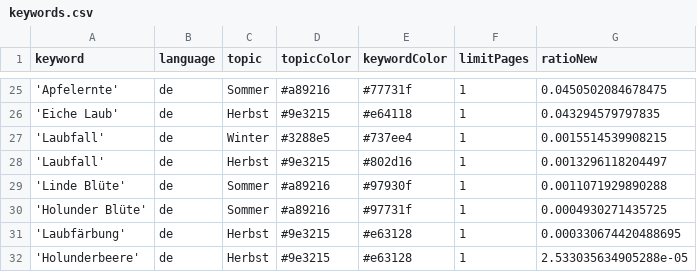
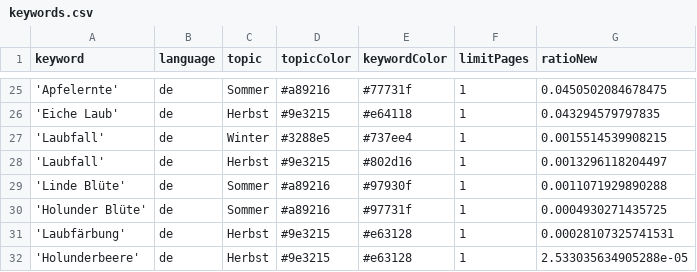
Before and after one commit to newsWhisperer/winterIsComing, a CSV file: keywords.csv, drawn as a sheet; only a part is shown, gaps mark what is left out.

Commit message:
Commit from GitHub Actions (harvest:0.0)

```diff
--- a/keywords.csv
+++ b/keywords.csv
@@ -30,3 +30,3 @@ keyword,language,topic,topicColor,keywordColor,limitPages,ratioNew
 'Holunder Blüte',de,Sommer,#a89216,#97731f,1,0.0004930271435725
-'Laubfärbung',de,Herbst,#9e3215,#e63128,1,0.000330674420488695
+'Laubfärbung',de,Herbst,#9e3215,#e63128,1,0.00028107325741531
 'Holunderbeere',de,Herbst,#9e3215,#e63128,1,2.533035634905288e-05
```
